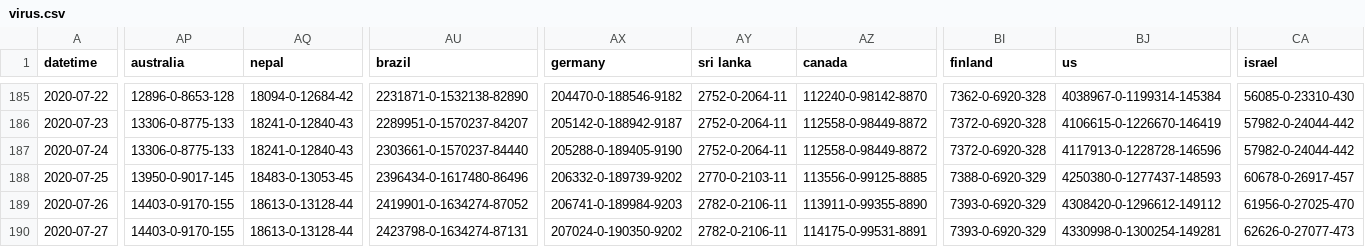
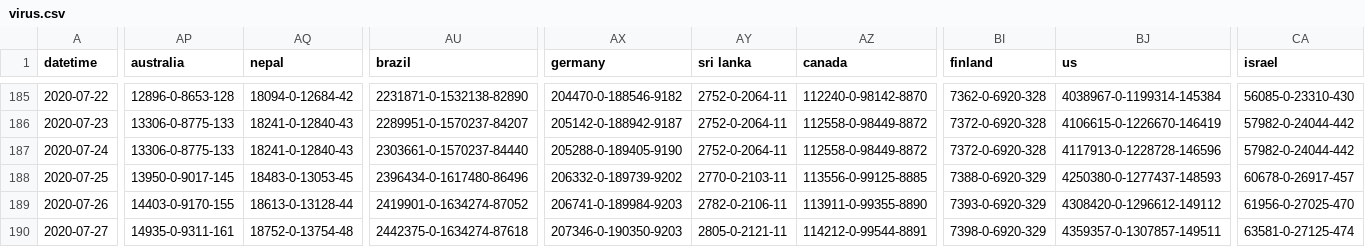
Before and after one commit to bkmgit/COVID-19map, a CSV file: data/virus.csv, drawn as a sheet; only a part is shown, gaps mark what is left out; the diff covers the shown part only; the diff names each change by its address in the sheet, - before the commit and + after, or states it on an @@ line.

```diff
--- a/data/virus.csv
+++ b/data/virus.csv
-AP190 (australia): 14403-0-9170-155
+AP190 (australia): 14935-0-9311-161
-AQ190 (nepal): 18613-0-13128-44
+AQ190 (nepal): 18752-0-13754-48
-AU190 (brazil): 2423798-0-1634274-87131
+AU190 (brazil): 2442375-0-1634274-87618
-AX190 (germany): 207024-0-190350-9202
+AX190 (germany): 207346-0-190350-9203
-AY190 (sri lanka): 2782-0-2106-11
+AY190 (sri lanka): 2805-0-2121-11
-AZ190 (canada): 114175-0-99531-8891
+AZ190 (canada): 114212-0-99544-8891
-BI190 (finland): 7393-0-6920-329
+BI190 (finland): 7398-0-6920-329
-BJ190 (us): 4330998-0-1300254-149281
+BJ190 (us): 4359357-0-1307857-149511
-CA190 (israel): 62626-0-27077-473
+CA190 (israel): 63581-0-27125-474
```
Also changed, not shown: 57 edited cells elsewhere in this file.
